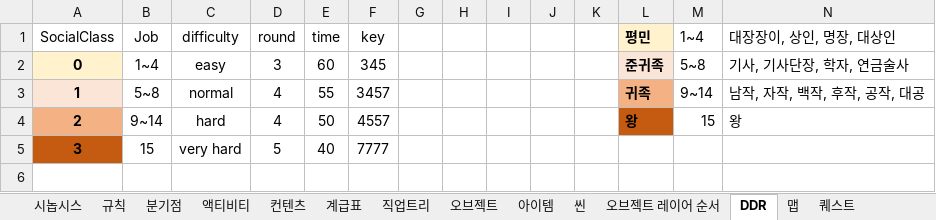
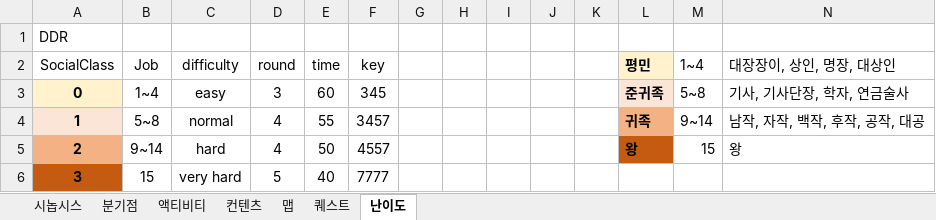
Before and after one commit to skdiawotjd/Reborn, an Excel workbook: Excel/Re-born.xlsx, sheet 난이도, drawn as a sheet; values as stored, in another font and other column widths than the file's, no borders; the diff names each change by its address in the sheet, - before the commit and + after, or states it on an @@ line.

```diff
--- a/Excel/Re-born.xlsx (sheet 난이도)
+++ b/Excel/Re-born.xlsx (sheet 난이도)
-sheet tab: DDR
+sheet tab: 난이도
-sheet tab: 규칙
-sheet tab: 계급표
-sheet tab: 직업트리
-sheet tab: 오브젝트
-sheet tab: 아이템
-sheet tab: 씬
-sheet tab: 오브젝트 레이어 순서
@@ sheet tab order changed: 시놉시스 | 분기점 | 액티비티 | 컨텐츠 | 맵 | 퀘스트 | 난이도 @@
+row 1: DDR
```
Also changed, not shown: sheet 액티비티, sheet 분기점, 1 other file.
